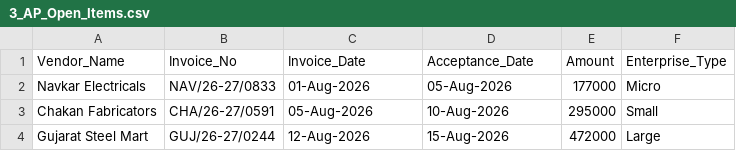
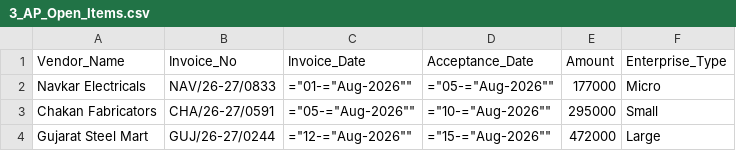
Before and after one commit to pruthvirajtarode/SUROJ-AI-WORKFORCE-1, a CSV file: public/3_AP_Open_Items.csv, drawn as a sheet.

```diff
--- a/public/3_AP_Open_Items.csv
+++ b/public/3_AP_Open_Items.csv
@@ -1,4 +1,4 @@
 Vendor_Name,Invoice_No,Invoice_Date,Acceptance_Date,Amount,Enterprise_Type
-Navkar Electricals,NAV/26-27/0833,01-Aug-2026,05-Aug-2026,177000,Micro
-Chakan Fabricators,CHA/26-27/0591,05-Aug-2026,10-Aug-2026,295000,Small
-Gujarat Steel Mart,GUJ/26-27/0244,12-Aug-2026,15-Aug-2026,472000,Large
+Navkar Electricals,NAV/26-27/0833,="01-="Aug-2026"",="05-="Aug-2026"",177000,Micro
+Chakan Fabricators,CHA/26-27/0591,="05-="Aug-2026"",="10-="Aug-2026"",295000,Small
+Gujarat Steel Mart,GUJ/26-27/0244,="12-="Aug-2026"",="15-="Aug-2026"",472000,Large
```
Also changed, not shown: public/1_Indents_POs.csv, public/1_Purchase_Register.csv, 14 other files.
